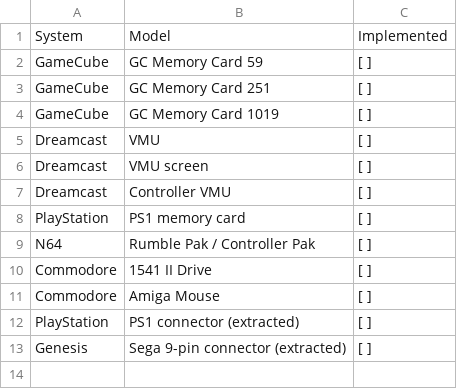
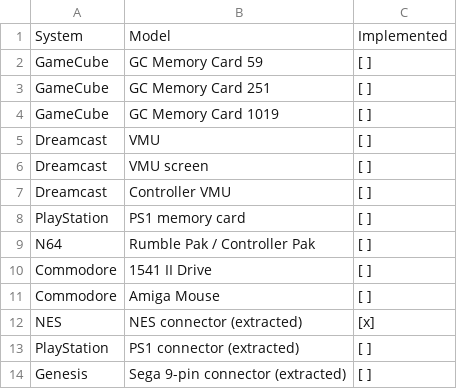
Before and after one commit to XargonWan/RetroXR, a CSV file: plans/hardware-coverage/retroxr_peripherals.csv, drawn as a sheet; the diff names each change by its address in the sheet, - before the commit and + after, or states it on an @@ line.

```diff
--- a/plans/hardware-coverage/retroxr_peripherals.csv
+++ b/plans/hardware-coverage/retroxr_peripherals.csv
+row 12: NES | NES connector (extracted) | [x]
```
Also changed, not shown: plans/hardware-coverage/retroxr_carts.csv, plans/hardware-coverage/retroxr_controllers.csv, 2 other files.
